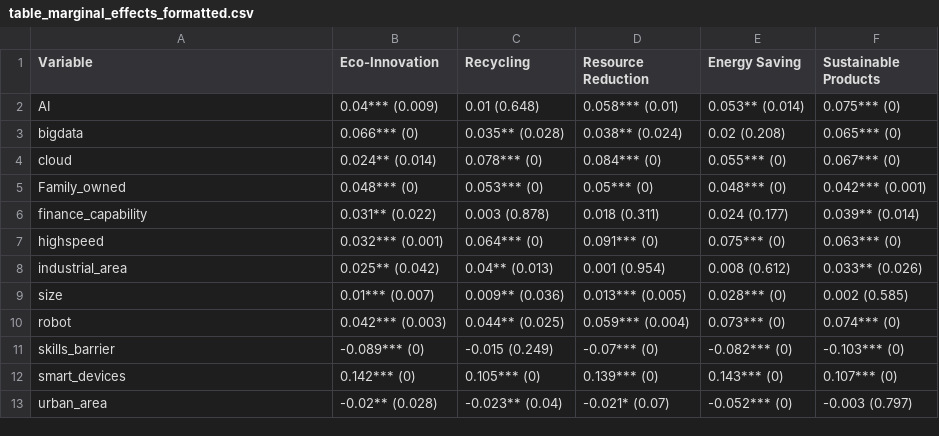
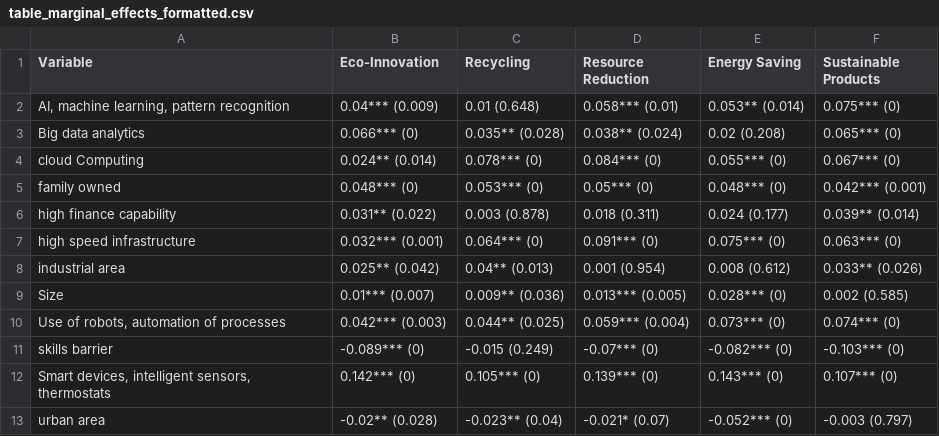
Before and after one commit to giuliapic/twin_transition_EU_SMEs, a CSV file: 03_output/table_marginal_effects_formatted.csv, drawn as a sheet.

Commit message:
labor limae labels

```diff
--- a/03_output/table_marginal_effects_formatted.csv
+++ b/03_output/table_marginal_effects_formatted.csv
@@ -1,13 +1,13 @@
 "Variable","Eco-Innovation","Recycling","Resource Reduction","Energy Saving","Sustainable Products"
-"AI","0.04*** (0.009)","0.01 (0.648)","0.058*** (0.01)","0.053** (0.014)","0.075*** (0)"
-"bigdata","0.066*** (0)","0.035** (0.028)","0.038** (0.024)","0.02 (0.208)","0.065*** (0)"
-"cloud","0.024** (0.014)","0.078*** (0)","0.084*** (0)","0.055*** (0)","0.067*** (0)"
-"Family_owned","0.048*** (0)","0.053*** (0)","0.05*** (0)","0.048*** (0)","0.042*** (0.001)"
-"finance_capability","0.031** (0.022)","0.003 (0.878)","0.018 (0.311)","0.024 (0.177)","0.039** (0.014)"
-"highspeed","0.032*** (0.001)","0.064*** (0)","0.091*** (0)","0.075*** (0)","0.063*** (0)"
-"industrial_area","0.025** (0.042)","0.04** (0.013)","0.001 (0.954)","0.008 (0.612)","0.033** (0.026)"
-"size","0.01*** (0.007)","0.009** (0.036)","0.013*** (0.005)","0.028*** (0)","0.002 (0.585)"
-"robot","0.042*** (0.003)","0.044** (0.025)","0.059*** (0.004)","0.073*** (0)","0.074*** (0)"
-"skills_barrier","-0.089*** (0)","-0.015 (0.249)","-0.07*** (0)","-0.082*** (0)","-0.103*** (0)"
-"smart_devices","0.142*** (0)","0.105*** (0)","0.139*** (0)","0.143*** (0)","0.107*** (0)"
-"urban_area","-0.02** (0.028)","-0.023** (0.04)","-0.021* (0.07)","-0.052*** (0)","-0.003 (0.797)"
+"AI, machine learning, pattern recognition","0.04*** (0.009)","0.01 (0.648)","0.058*** (0.01)","0.053** (0.014)","0.075*** (0)"
+"Big data analytics","0.066*** (0)","0.035** (0.028)","0.038** (0.024)","0.02 (0.208)","0.065*** (0)"
+"cloud Computing","0.024** (0.014)","0.078*** (0)","0.084*** (0)","0.055*** (0)","0.067*** (0)"
+"family owned","0.048*** (0)","0.053*** (0)","0.05*** (0)","0.048*** (0)","0.042*** (0.001)"
+"high finance capability","0.031** (0.022)","0.003 (0.878)","0.018 (0.311)","0.024 (0.177)","0.039** (0.014)"
+"high speed infrastructure","0.032*** (0.001)","0.064*** (0)","0.091*** (0)","0.075*** (0)","0.063*** (0)"
+"industrial area","0.025** (0.042)","0.04** (0.013)","0.001 (0.954)","0.008 (0.612)","0.033** (0.026)"
+"Size","0.01*** (0.007)","0.009** (0.036)","0.013*** (0.005)","0.028*** (0)","0.002 (0.585)"
+"Use of robots, automation of processes","0.042*** (0.003)","0.044** (0.025)","0.059*** (0.004)","0.073*** (0)","0.074*** (0)"
+"skills barrier","-0.089*** (0)","-0.015 (0.249)","-0.07*** (0)","-0.082*** (0)","-0.103*** (0)"
+"Smart devices, intelligent sensors, thermostats","0.142*** (0)","0.105*** (0)","0.139*** (0)","0.143*** (0)","0.107*** (0)"
+"urban area","-0.02** (0.028)","-0.023** (0.04)","-0.021* (0.07)","-0.052*** (0)","-0.003 (0.797)"
```
